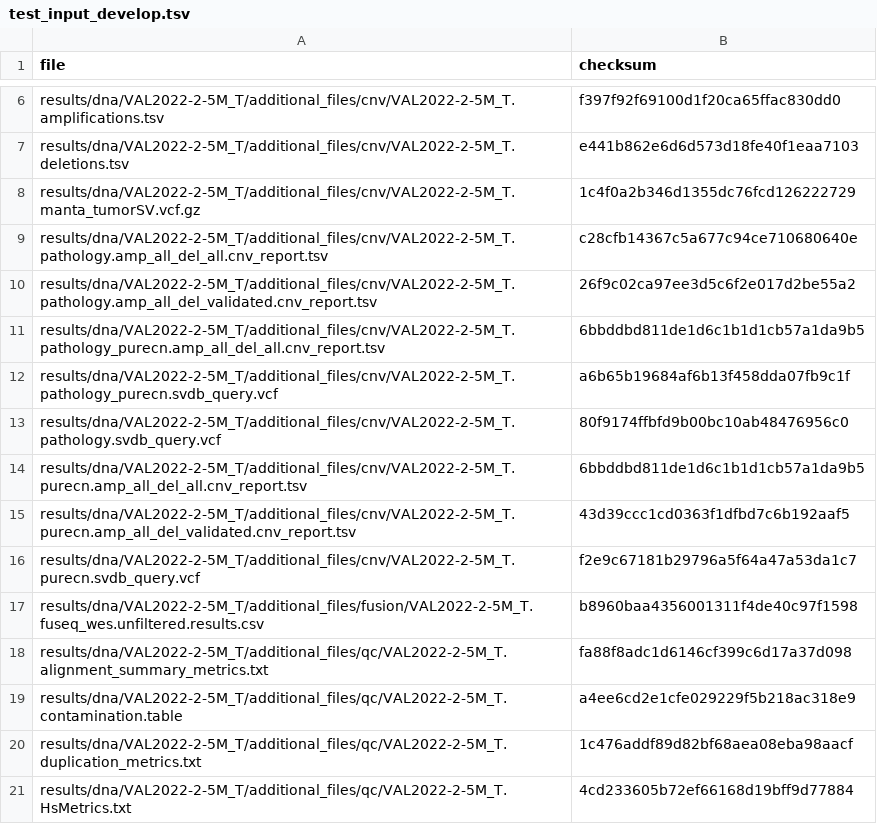
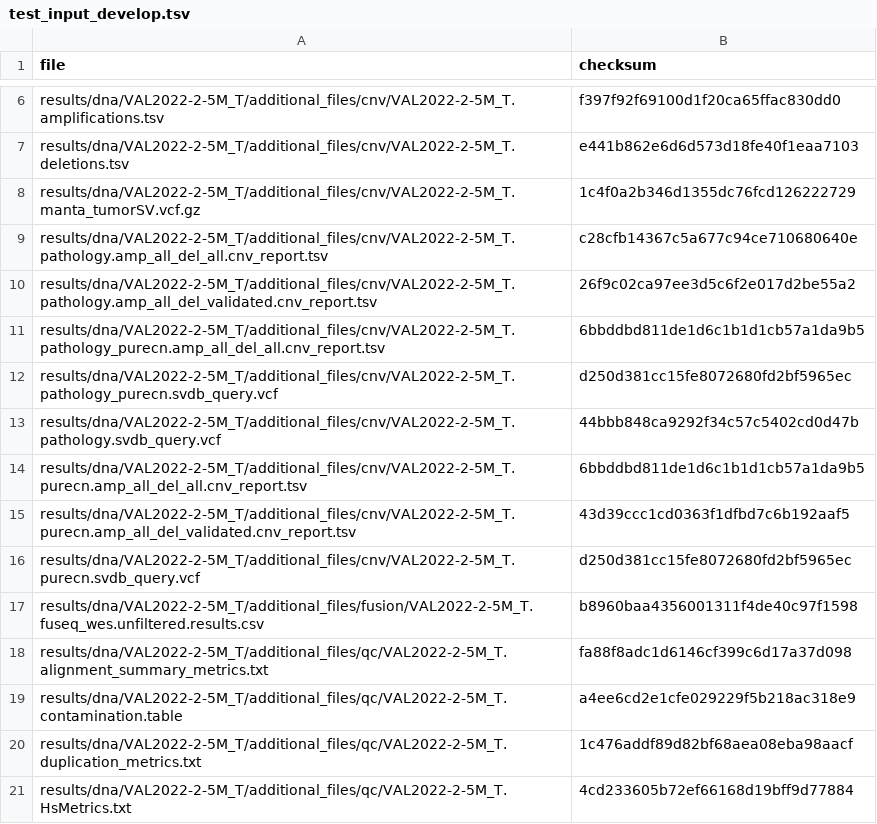
Before and after one commit to genomic-medicine-sweden/Twist_Solid, a TSV file: .tests/jenkins/test_input_develop.tsv, drawn as a sheet; only a part is shown, gaps mark what is left out.

Commit message:
fix(test_input_develop.tsv): Update sums

```diff
--- a/.tests/jenkins/test_input_develop.tsv
+++ b/.tests/jenkins/test_input_develop.tsv
@@ -11,7 +11,7 @@ results/dna/VAL2022-2-5M_T/additional_files/cnv/VAL2022-2-5M_T.pathology.amp_all
 results/dna/VAL2022-2-5M_T/additional_files/cnv/VAL2022-2-5M_T.pathology_purecn.amp_all_del_all.cnv_report.tsv	6bbddbd811de1d6c1b1d1cb57a1da9b5
-results/dna/VAL2022-2-5M_T/additional_files/cnv/VAL2022-2-5M_T.pathology_purecn.svdb_query.vcf	a6b65b19684af6b13f458dda07fb9c1f
-results/dna/VAL2022-2-5M_T/additional_files/cnv/VAL2022-2-5M_T.pathology.svdb_query.vcf	80f9174ffbfd9b00bc10ab48476956c0
+results/dna/VAL2022-2-5M_T/additional_files/cnv/VAL2022-2-5M_T.pathology_purecn.svdb_query.vcf	d250d381cc15fe8072680fd2bf5965ec
+results/dna/VAL2022-2-5M_T/additional_files/cnv/VAL2022-2-5M_T.pathology.svdb_query.vcf	44bbb848ca9292f34c57c5402cd0d47b
 results/dna/VAL2022-2-5M_T/additional_files/cnv/VAL2022-2-5M_T.purecn.amp_all_del_all.cnv_report.tsv	6bbddbd811de1d6c1b1d1cb57a1da9b5
 results/dna/VAL2022-2-5M_T/additional_files/cnv/VAL2022-2-5M_T.purecn.amp_all_del_validated.cnv_report.tsv	43d39ccc1cd0363f1dfbd7c6b192aaf5
-results/dna/VAL2022-2-5M_T/additional_files/cnv/VAL2022-2-5M_T.purecn.svdb_query.vcf	f2e9c67181b29796a5f64a47a53da1c7
+results/dna/VAL2022-2-5M_T/additional_files/cnv/VAL2022-2-5M_T.purecn.svdb_query.vcf	d250d381cc15fe8072680fd2bf5965ec
 results/dna/VAL2022-2-5M_T/additional_files/fusion/VAL2022-2-5M_T.fuseq_wes.unfiltered.results.csv	b8960baa4356001311f4de40c97f1598
```
